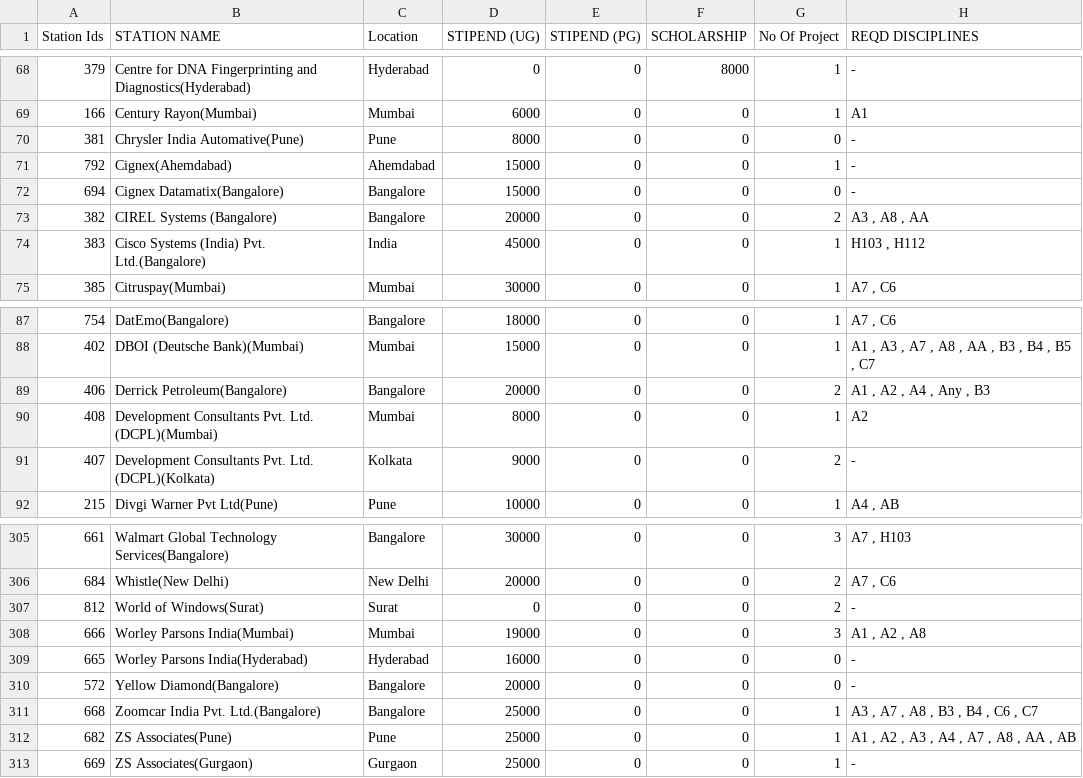
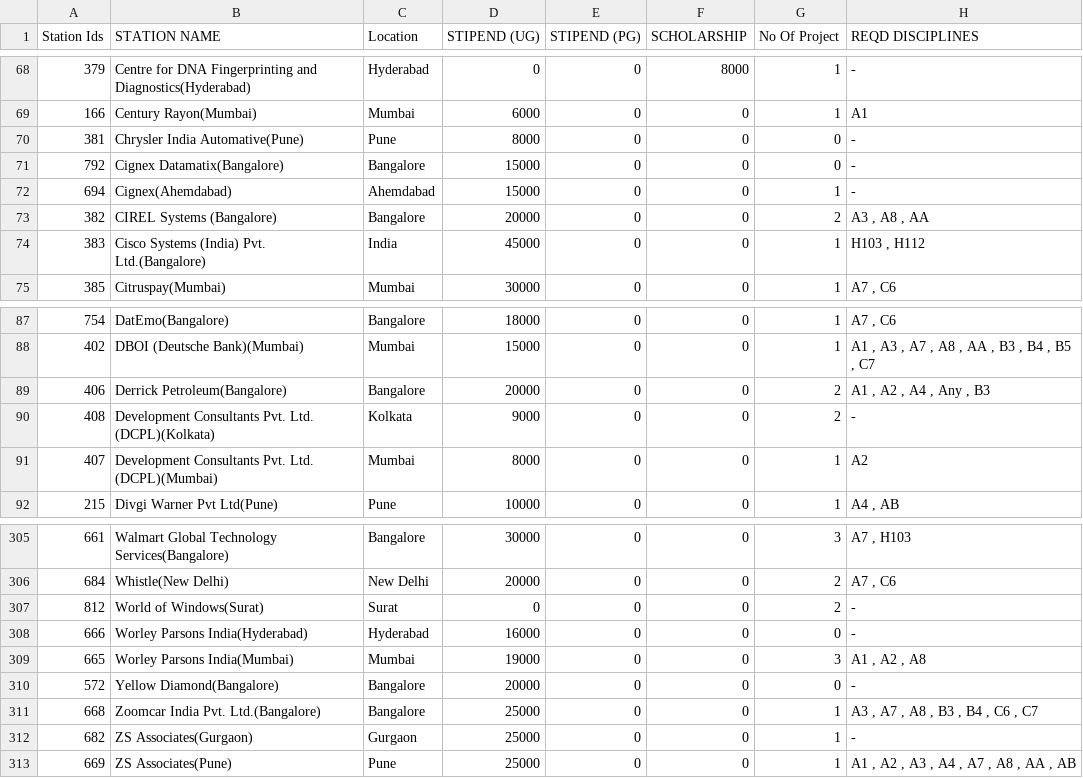
Before and after one commit to t27/ps2helper, a CSV file: ProbBankWithStationIDs.csv (was PS Station List with StationIDs.csv), drawn as a sheet; only a part is shown, gaps mark what is left out; the diff covers the shown part only.

```diff
--- a/PS Station List with StationIDs.csv
+++ b/ProbBankWithStationIDs.csv
@@ -70,4 +70,4 @@ Station Ids,STATION NAME,Location,STIPEND (UG),STIPEND (PG),SCHOLARSHIP,No Of Pr
 381,Chrysler India Automative(Pune),Pune,8000,0,0,0,-
-792,Cignex(Ahemdabad),Ahemdabad,15000,0,0,1,-
-694,Cignex Datamatix(Bangalore),Bangalore,15000,0,0,0,-
+792,Cignex Datamatix(Bangalore),Bangalore,15000,0,0,0,-
+694,Cignex(Ahemdabad),Ahemdabad,15000,0,0,1,-
 382,CIREL Systems (Bangalore),Bangalore,20000,0,0,2,"A3 , A8 , AA"
@@ -89,4 +89,4 @@ Station Ids,STATION NAME,Location,STIPEND (UG),STIPEND (PG),SCHOLARSHIP,No Of Pr
 406,Derrick Petroleum(Bangalore),Bangalore,20000,0,0,2,"A1 , A2 , A4 , Any , B3"
-408,Development Consultants Pvt. Ltd. (DCPL)(Mumbai),Mumbai,8000,0,0,1,A2
-407,Development Consultants Pvt. Ltd. (DCPL)(Kolkata),Kolkata,9000,0,0,2,-
+408,Development Consultants Pvt. Ltd. (DCPL)(Kolkata),Kolkata,9000,0,0,2,-
+407,Development Consultants Pvt. Ltd. (DCPL)(Mumbai),Mumbai,8000,0,0,1,A2
 215,Divgi Warner Pvt Ltd(Pune),Pune,10000,0,0,1,"A4 , AB"
@@ -307,7 +307,7 @@ Station Ids,STATION NAME,Location,STIPEND (UG),STIPEND (PG),SCHOLARSHIP,No Of Pr
 812,World of Windows(Surat),Surat,0,0,0,2,-
-666,Worley Parsons India(Mumbai),Mumbai,19000,0,0,3,"A1 , A2 , A8"
-665,Worley Parsons India(Hyderabad),Hyderabad,16000,0,0,0,-
+666,Worley Parsons India(Hyderabad),Hyderabad,16000,0,0,0,-
+665,Worley Parsons India(Mumbai),Mumbai,19000,0,0,3,"A1 , A2 , A8"
 572,Yellow Diamond(Bangalore),Bangalore,20000,0,0,0,-
 668,Zoomcar India Pvt. Ltd.(Bangalore),Bangalore,25000,0,0,1,"A3 , A7 , A8 , B3 , B4 , C6 , C7"
-682,ZS Associates(Pune),Pune,25000,0,0,1,"A1 , A2 , A3 , A4 , A7 , A8 , AA , AB"
-669,ZS Associates(Gurgaon),Gurgaon,25000,0,0,1,-
+682,ZS Associates(Gurgaon),Gurgaon,25000,0,0,1,-
+669,ZS Associates(Pune),Pune,25000,0,0,1,"A1 , A2 , A3 , A4 , A7 , A8 , AA , AB"
```
Also changed, not shown: 102 edited cells elsewhere in this file, 2 other files.
